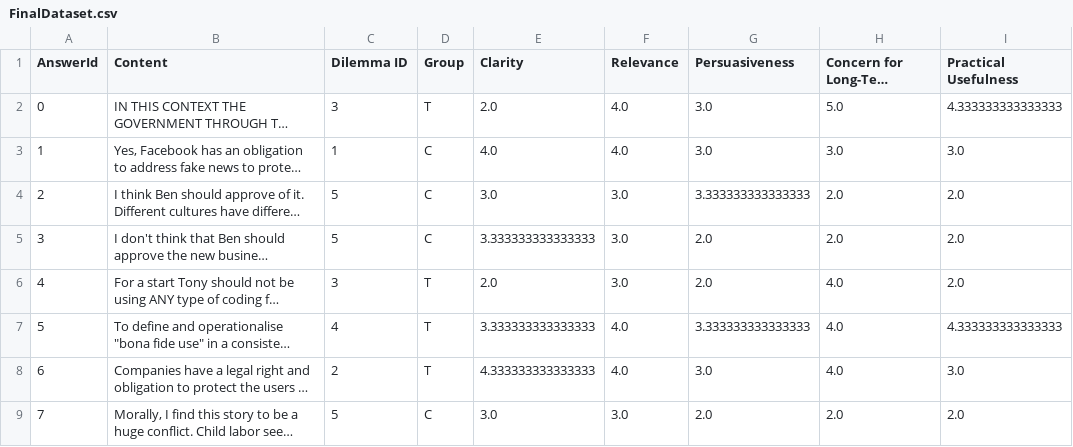
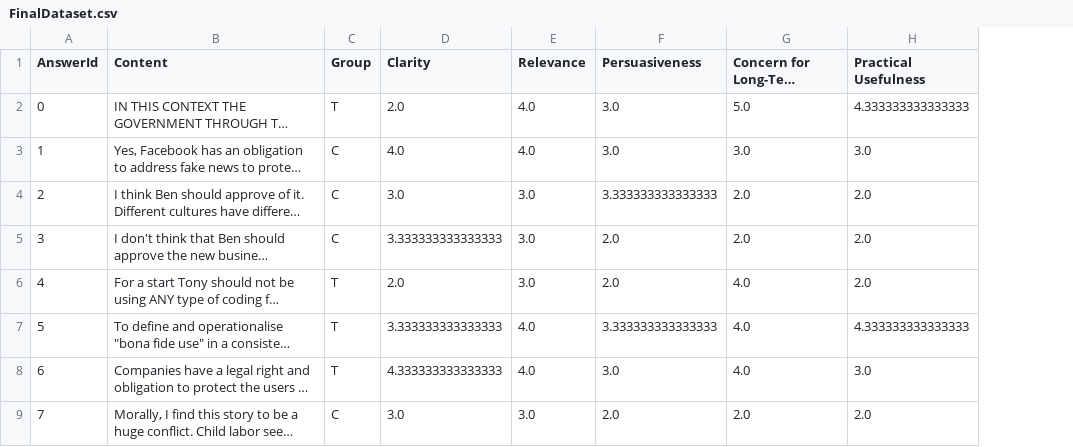
Before and after one commit to emanuelemessina/broken-morals, a CSV file: data/responses/ratings/FinalDataset.csv, drawn as a sheet; only a part is shown; long unchanged cells end in …; the diff names each change by its address in the sheet, - before the commit and + after, or states it on an @@ line.

Commit message:
removed dilemma id

```diff
--- a/data/responses/ratings/FinalDataset.csv
+++ b/data/responses/ratings/FinalDataset.csv
-column C (Dilemma ID), rows 2-9: 3 | 1 | 5 | 5 | 3 | 4 | 2 | 5
```
Also changed, not shown: 1 other file.
